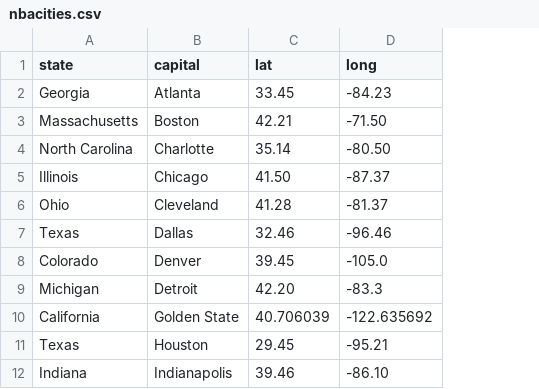
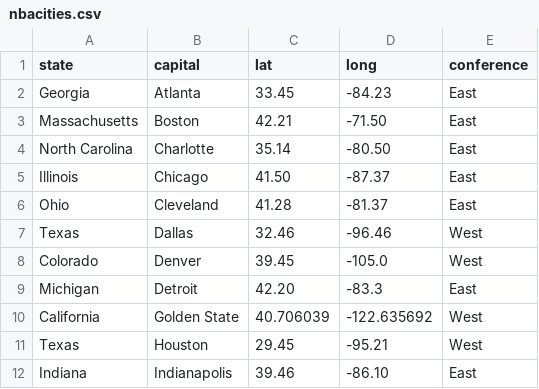
Before and after one commit to jlenarcic/APPR-2014-15, a CSV file: podatki/nbacities.csv, drawn as a sheet; only a part is shown; the diff names each change by its address in the sheet, - before the commit and + after, or states it on an @@ line.

```diff
--- a/podatki/nbacities.csv
+++ b/podatki/nbacities.csv
+column E (conference), rows 2-12: East | East | East | East | East | West | West | East | West | West | East
```
Also changed, not shown: 6 other files.
